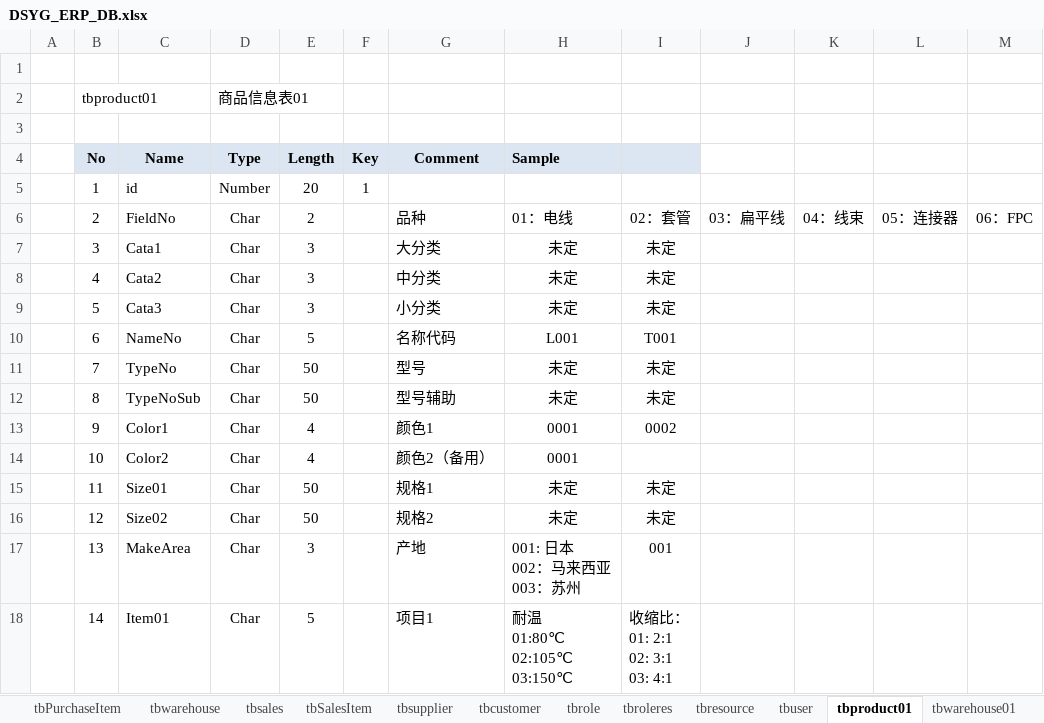
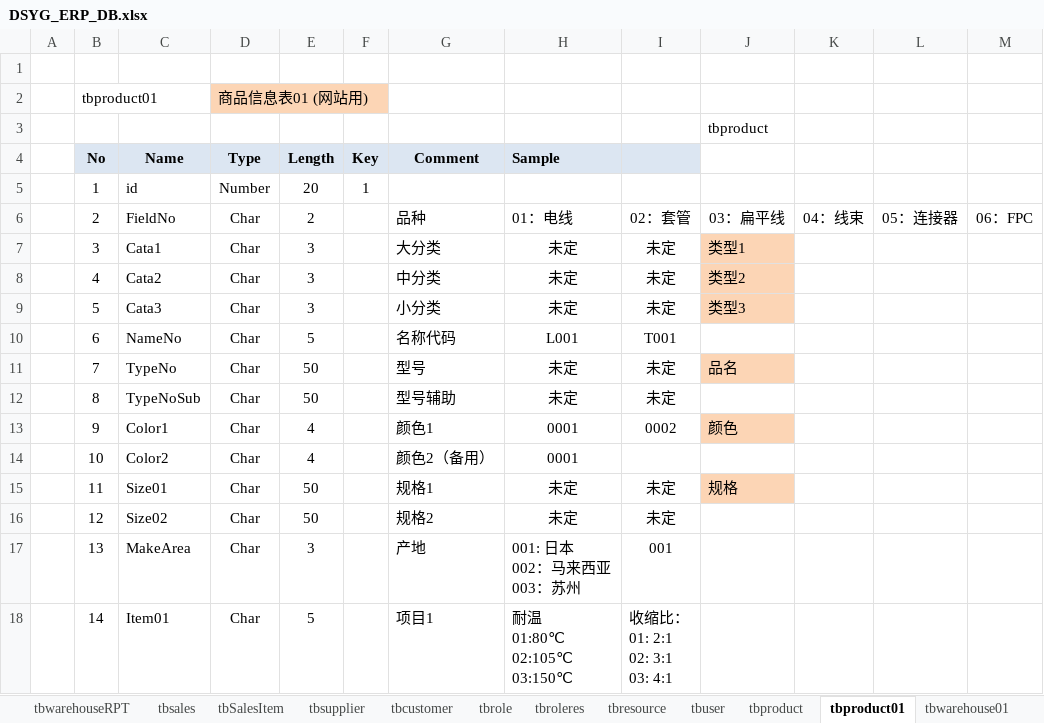
Before and after one commit to koubai/SH_DSYG_ERP_4402, an Excel workbook: Doc/DSYG_ERP_DB.xlsx, sheet tbproduct01, drawn as a sheet; only a part is shown; values as stored, in another font and other column widths than the file's, no borders; the diff names each change by its address in the sheet, - before the commit and + after, or states it on an @@ line.

```diff
--- a/Doc/DSYG_ERP_DB.xlsx (sheet tbproduct01)
+++ b/Doc/DSYG_ERP_DB.xlsx (sheet tbproduct01)
+sheet tab: tbwarehouseRPT
+sheet tab: tbproduct
-D2 (Type): 商品信息表01
+D2 (Type): 商品信息表01 (网站用)
-D2 fill: none
+D2 fill: #FCD5B5
-J3: (empty)
+J3: tbproduct
-J7: (empty)
+J7: 类型1
-J7:J9 fill: none
+J7:J9 fill: #FCD5B5
-J8: (empty)
+J8: 类型2
-J9: (empty)
+J9: 类型3
-J11: (empty)
+J11: 品名
-J11 fill: none
+J11 fill: #FCD5B5
-J13: (empty)
+J13: 颜色
-J13 fill: none
+J13 fill: #FCD5B5
-J15: (empty)
+J15: 规格
-J15 fill: none
+J15 fill: #FCD5B5
```
Also changed, not shown: sheet tbwarehouse, sheet tbattendance, sheet tbPurchaseItem, sheet tbfinance, sheet tbquantity, sheet tbprice.
